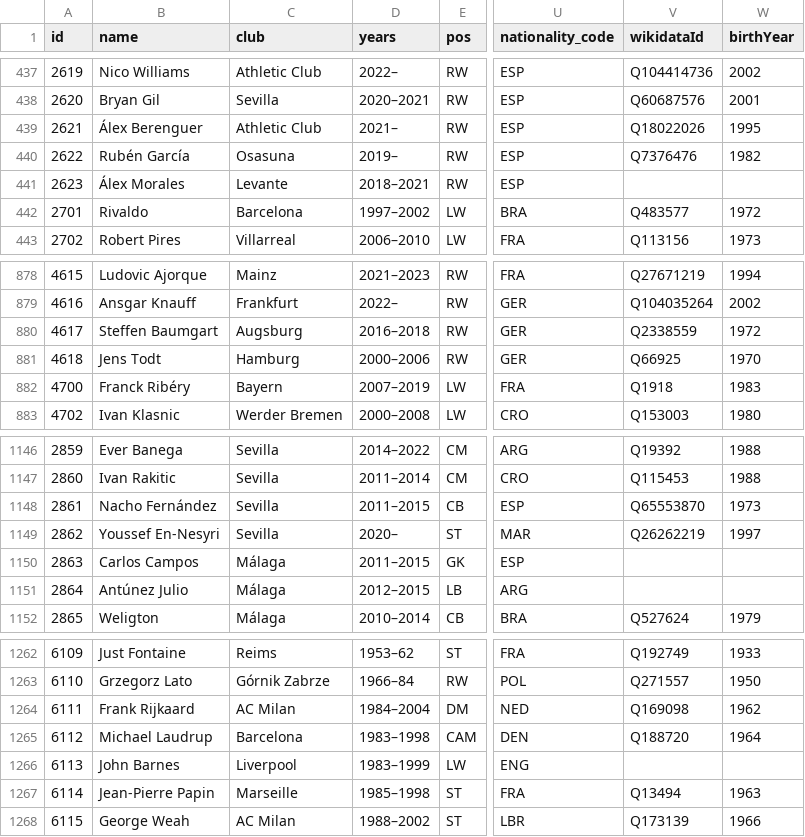
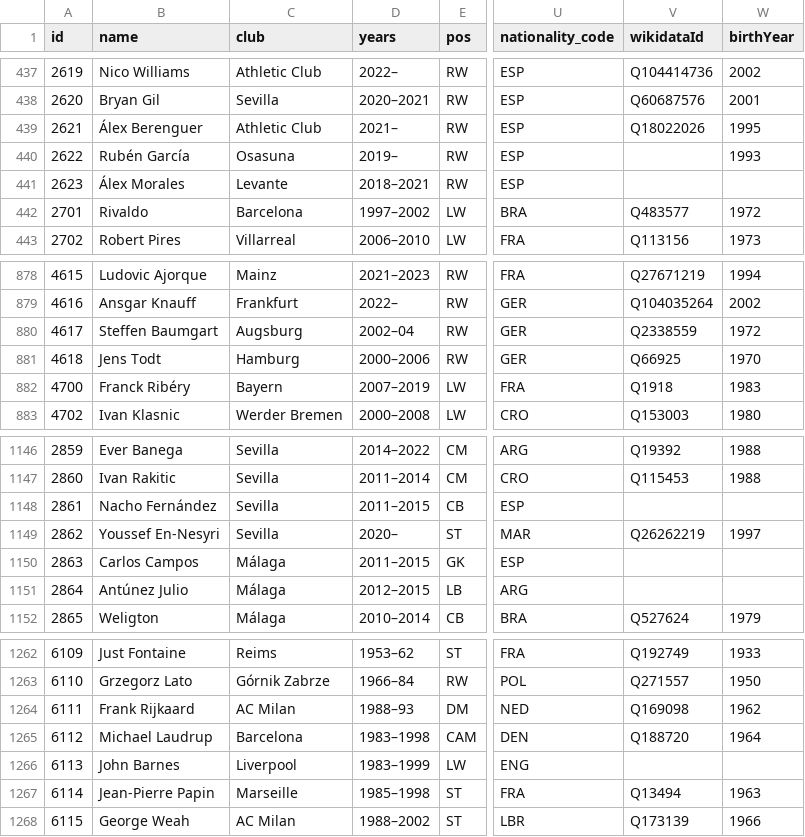
Before and after one commit to richqual/dof-war-chest, a CSV file: src/data/players.source.csv, drawn as a sheet; only a part is shown, gaps mark what is left out; the diff names each change by its address in the sheet, - before the commit and + after, or states it on an @@ line.

```diff
--- a/src/data/players.source.csv
+++ b/src/data/players.source.csv
-V440 (wikidataId): Q7376476
+V440 (wikidataId): (empty)
-W440 (birthYear): 1982
+W440 (birthYear): 1993
-D880 (years): 2016–2018
+D880 (years): 2002–04
-V1148 (wikidataId): Q65553870
+V1148 (wikidataId): (empty)
-W1148 (birthYear): 1973
+W1148 (birthYear): (empty)
-D1264 (years): 1984–2004
+D1264 (years): 1988–93
```
Also changed, not shown: 5 other files.
